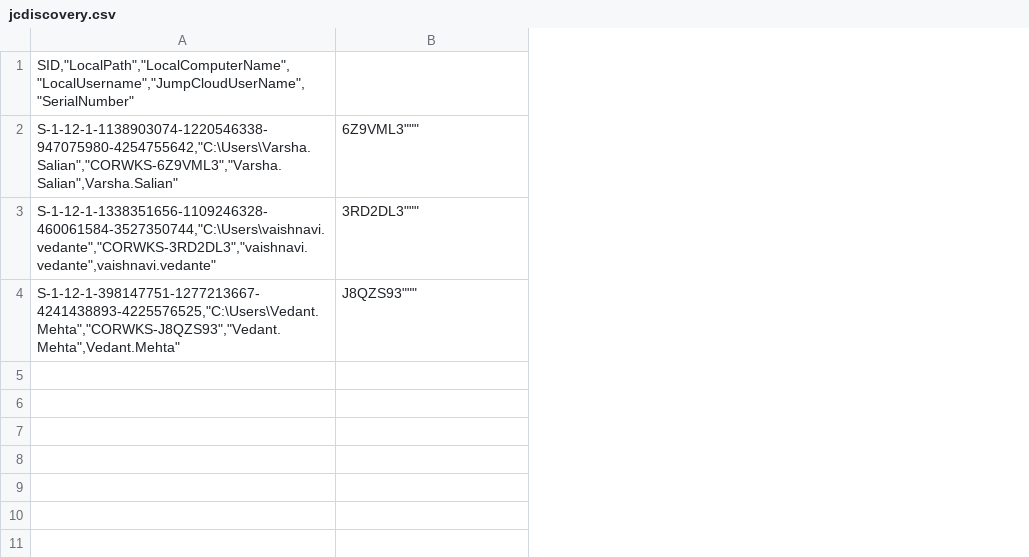
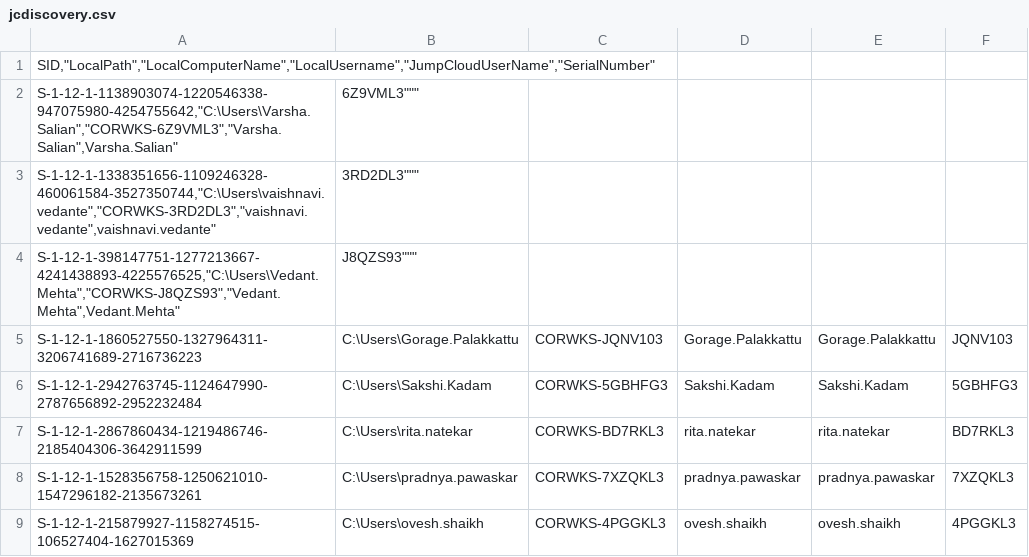
Before and after one commit to nikhil-syngience/Jumpcloud-ADMU-Discovery, a CSV file: jcdiscovery.csv, drawn as a sheet; the diff names each change by its address in the sheet, - before the commit and + after, or states it on an @@ line.

Commit message:
Update jcdiscovery.csv

```diff
--- a/jcdiscovery.csv
+++ b/jcdiscovery.csv
+column C, empty
+column D, empty
+column E, empty
+column F, empty
+row 5: S-1-12-1-1860527550-1327964311-3206741689-2716736223 | C:\Users\Gorage.Palakkattu | CORWKS-JQNV103 | Gorage.Palakkattu | Gorage.Palakkattu | JQNV103
+row 6: S-1-12-1-2942763745-1124647990-2787656892-2952232484 | C:\Users\Sakshi.Kadam | CORWKS-5GBHFG3 | Sakshi.Kadam | Sakshi.Kadam | 5GBHFG3
+row 7: S-1-12-1-2867860434-1219486746-2185404306-3642911599 | C:\Users\rita.natekar | CORWKS-BD7RKL3 | rita.natekar | rita.natekar | BD7RKL3
+row 8: S-1-12-1-1528356758-1250621010-1547296182-2135673261 | C:\Users\pradnya.pawaskar | CORWKS-7XZQKL3 | pradnya.pawaskar | pradnya.pawaskar | 7XZQKL3
+row 9: S-1-12-1-215879927-1158274515-106527404-1627015369 | C:\Users\ovesh.shaikh | CORWKS-4PGGKL3 | ovesh.shaikh | ovesh.shaikh | 4PGGKL3
```
